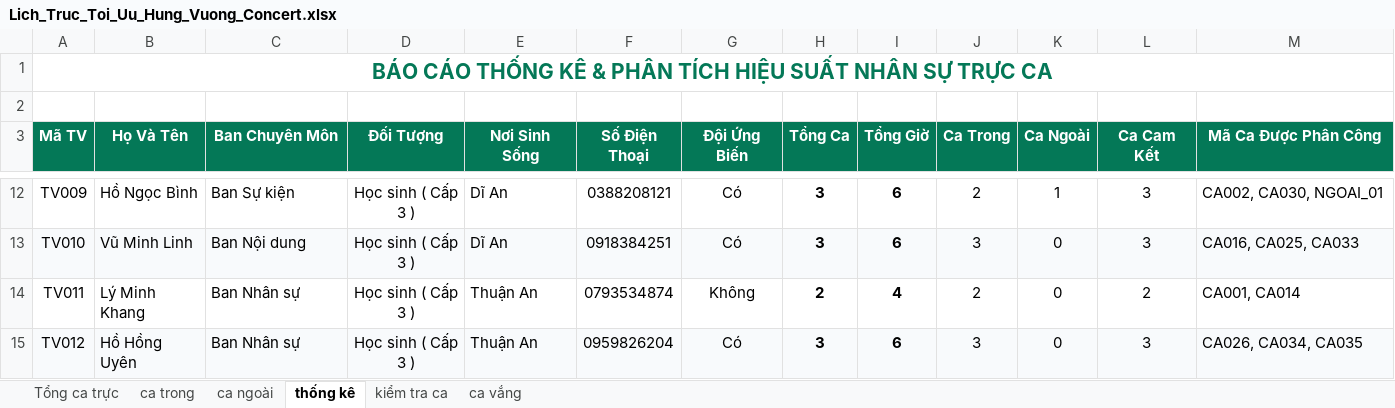
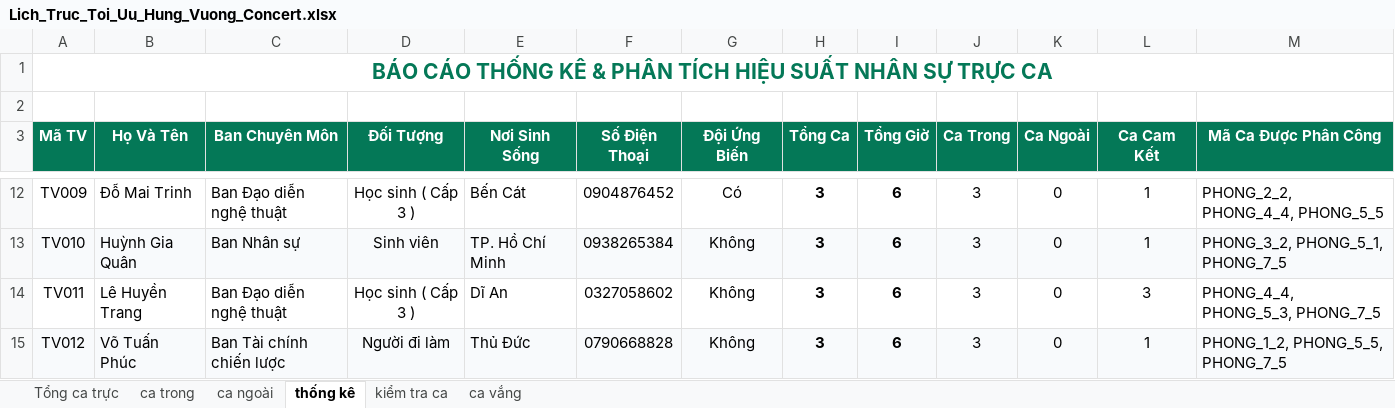
Before and after one commit to KaingP/HRManagerVer4, an Excel workbook: reports/Lich_Truc_Toi_Uu_Hung_Vuong_Concert.xlsx, sheet thống kê, drawn as a sheet; only a part is shown, gaps mark what is left out; values as stored, in another font and other column widths than the file's, no borders; the diff covers the shown part only; the diff names each change by its address in the sheet, - before the commit and + after, or states it on an @@ line.

```diff
--- a/reports/Lich_Truc_Toi_Uu_Hung_Vuong_Concert.xlsx (sheet thống kê)
+++ b/reports/Lich_Truc_Toi_Uu_Hung_Vuong_Concert.xlsx (sheet thống kê)
-B12 (Họ Và Tên): Hồ Ngọc Bình
+B12 (Họ Và Tên): Đỗ Mai Trinh
-C12 (Ban Chuyên Môn): Ban Sự kiện
+C12 (Ban Chuyên Môn): Ban Đạo diễn nghệ thuật
-E12 (Nơi Sinh Sống): Dĩ An
+E12 (Nơi Sinh Sống): Bến Cát
-F12 (Số Điện Thoại): 0388208121
+F12 (Số Điện Thoại): 0904876452
-J12 (Ca Trong): 2
+J12 (Ca Trong): 3
-K12 (Ca Ngoài): 1
+K12 (Ca Ngoài): 0
-L12:L13 (Ca Cam Kết): 3
+L12:L13 (Ca Cam Kết): 1
-M12 (Mã Ca Được Phân Công): CA002, CA030, NGOAI_01
+M12 (Mã Ca Được Phân Công): PHONG_2_2, PHONG_4_4, PHONG_5_5
-B13 (Họ Và Tên): Vũ Minh Linh
+B13 (Họ Và Tên): Huỳnh Gia Quân
-C13 (Ban Chuyên Môn): Ban Nội dung
+C13 (Ban Chuyên Môn): Ban Nhân sự
-D13 (Đối Tượng): Học sinh ( Cấp 3 )
+D13 (Đối Tượng): Sinh viên
-E13 (Nơi Sinh Sống): Dĩ An
+E13 (Nơi Sinh Sống): TP. Hồ Chí Minh
-F13 (Số Điện Thoại): 0918384251
+F13 (Số Điện Thoại): 0938265384
-G13 (Đội Ứng Biến): Có
+G13 (Đội Ứng Biến): Không
-M13 (Mã Ca Được Phân Công): CA016, CA025, CA033
+M13 (Mã Ca Được Phân Công): PHONG_3_2, PHONG_5_1, PHONG_7_5
-B14 (Họ Và Tên): Lý Minh Khang
+B14 (Họ Và Tên): Lê Huyền Trang
-C14 (Ban Chuyên Môn): Ban Nhân sự
+C14 (Ban Chuyên Môn): Ban Đạo diễn nghệ thuật
-E14 (Nơi Sinh Sống): Thuận An
+E14 (Nơi Sinh Sống): Dĩ An
-F14 (Số Điện Thoại): 0793534874
+F14 (Số Điện Thoại): 0327058602
-H14 (Tổng Ca): 2
+H14 (Tổng Ca): 3
-I14 (Tổng Giờ): 4
+I14 (Tổng Giờ): 6
-J14 (Ca Trong): 2
+J14 (Ca Trong): 3
-L14 (Ca Cam Kết): 2
+L14 (Ca Cam Kết): 3
-M14 (Mã Ca Được Phân Công): CA001, CA014
+M14 (Mã Ca Được Phân Công): PHONG_4_4, PHONG_5_3, PHONG_7_5
-B15 (Họ Và Tên): Hồ Hồng Uyên
+B15 (Họ Và Tên): Võ Tuấn Phúc
-C15 (Ban Chuyên Môn): Ban Nhân sự
+C15 (Ban Chuyên Môn): Ban Tài chính chiến lược
-D15 (Đối Tượng): Học sinh ( Cấp 3 )
+D15 (Đối Tượng): Người đi làm
-E15 (Nơi Sinh Sống): Thuận An
+E15 (Nơi Sinh Sống): Thủ Đức
-F15 (Số Điện Thoại): 0959826204
+F15 (Số Điện Thoại): 0790668828
-G15 (Đội Ứng Biến): Có
+G15 (Đội Ứng Biến): Không
-L15 (Ca Cam Kết): 3
+L15 (Ca Cam Kết): 1
-M15 (Mã Ca Được Phân Công): CA026, CA034, CA035
+M15 (Mã Ca Được Phân Công): PHONG_1_2, PHONG_5_5, PHONG_7_5
```
Also changed, not shown: 3 added rows, 4 removed rows and 350 edited cells elsewhere in this sheet, sheet ca vắng, sheet Tổng ca trực, sheet kiểm tra ca, sheet ca trong, sheet ca ngoài, 36 other files.
